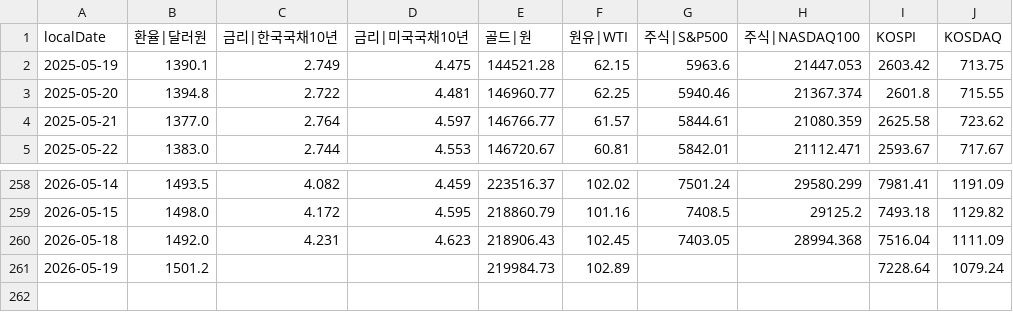
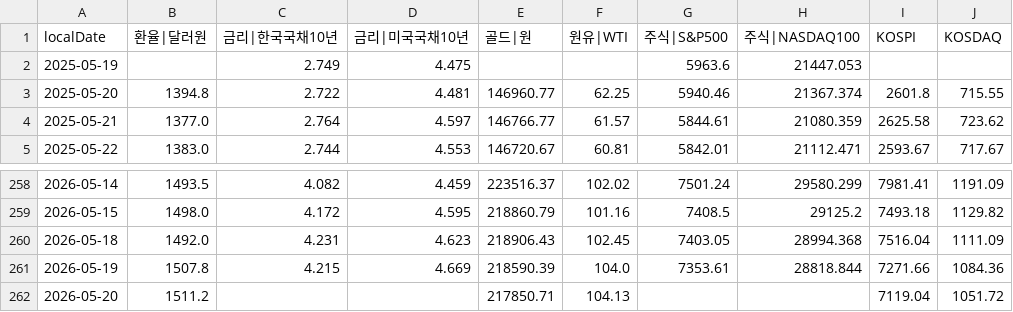
Before and after one commit to pinedance/quant-data-open, a TSV file: output/KR/economy/D/markets.tsv, drawn as a sheet; only a part is shown, gaps mark what is left out.

```diff
--- a/output/KR/economy/D/markets.tsv
+++ b/output/KR/economy/D/markets.tsv
@@ -1,3 +1,3 @@
 localDate	환율|달러원	금리|한국국채10년	금리|미국국채10년	골드|원	원유|WTI	주식|S&P500	주식|NASDAQ100	KOSPI	KOSDAQ
-2025-05-19	1390.1	2.749	4.475	144521.28	62.15	5963.6	21447.053	2603.42	713.75
+2025-05-19		2.749	4.475			5963.6	21447.053		
 2025-05-20	1394.8	2.722	4.481	146960.77	62.25	5940.46	21367.374	2601.8	715.55
@@ -260,2 +260,3 @@ localDate	환율|달러원	금리|한국국채10년	금리|미국국채10년	골
 2026-05-18	1492.0	4.231	4.623	218906.43	102.45	7403.05	28994.368	7516.04	1111.09
-2026-05-19	1501.2			219984.73	102.89			7228.64	1079.24
+2026-05-19	1507.8	4.215	4.669	218590.39	104.0	7353.61	28818.844	7271.66	1084.36
+2026-05-20	1511.2			217850.71	104.13			7119.04	1051.72
```
Also changed, not shown: output/KR/economy/D/ECOS.tsv, output/US/economy/D/data.tsv.
